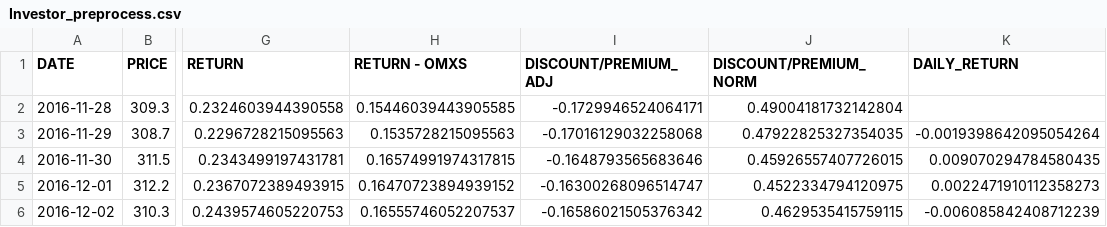
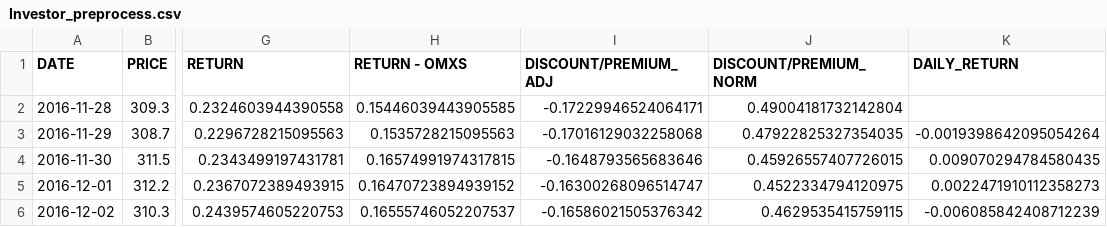
Before and after one commit to edvardschmidt33/investor-discount-analysis, a CSV file: data/Investor_preprocess.csv, drawn as a sheet; only a part is shown, gaps mark what is left out; the diff names each change by its address in the sheet, - before the commit and + after, or states it on an @@ line.

```diff
--- a/data/Investor_preprocess.csv
+++ b/data/Investor_preprocess.csv
-I2 (DISCOUNT/PREMIUM_ADJ): -0.1729946524064171
+I2 (DISCOUNT/PREMIUM_ADJ): -0.17229946524064171
```
Also changed, not shown: 2 other files.
